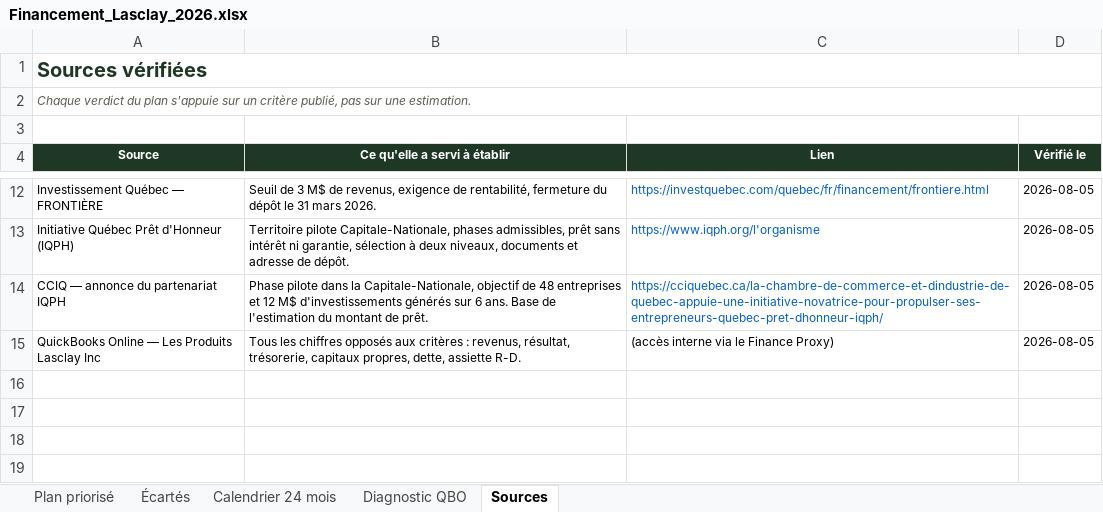
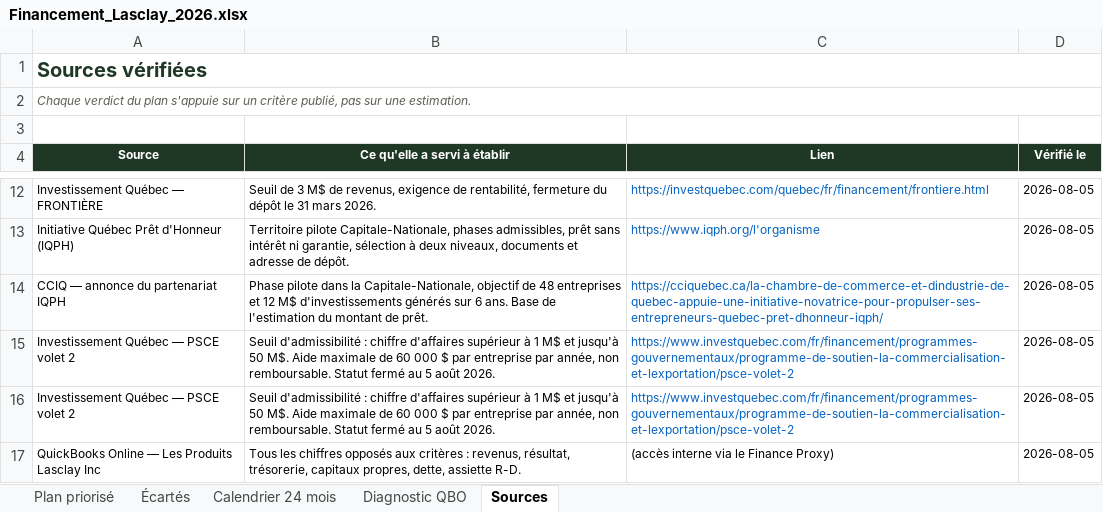
Before and after one commit to lasclay/missive-automations, an Excel workbook: financement/Financement_Lasclay_2026.xlsx, sheet Sources, drawn as a sheet; only a part is shown, gaps mark what is left out; values as stored, in another font and other column widths than the file's, no borders; the diff names each change by its address in the sheet, - before the commit and + after, or states it on an @@ line.

```diff
--- a/financement/Financement_Lasclay_2026.xlsx (sheet Sources)
+++ b/financement/Financement_Lasclay_2026.xlsx (sheet Sources)
+row 15: Investissement Québec — PSCE volet 2 | Seuil d'admissibilité : chiffre d'affaires supérieur à 1 M$ et jusqu'à 50 M$. Aide maximale de 60 000 $ par entreprise par année, non remboursable. Statut fermé au 5 août 2026. | https://www.investquebec.com/fr/financement/programmes-gouvernementaux/programme-de-soutien-la-commercialisation-et-lexportation/psce-volet-2 | 2026-08-05
+row 16: Investissement Québec — PSCE volet 2 | Seuil d'admissibilité : chiffre d'affaires supérieur à 1 M$ et jusqu'à 50 M$. Aide maximale de 60 000 $ par entreprise par année, non remboursable. Statut fermé au 5 août 2026. | https://www.investquebec.com/fr/financement/programmes-gouvernementaux/programme-de-soutien-la-commercialisation-et-lexportation/psce-volet-2 | 2026-08-05
```
Also changed, not shown: sheet Plan priorisé, sheet Calendrier 24 mois, formulas that keep their value.
